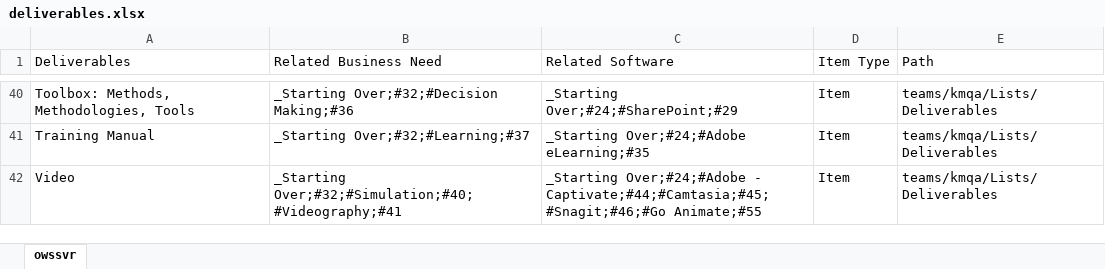
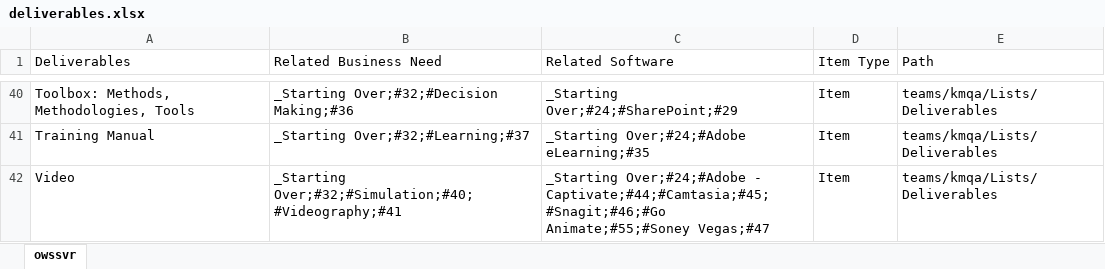
Before and after one commit to buytore/kamt, an Excel workbook: deliverables.xlsx, sheet owssvr, drawn as a sheet; only a part is shown, gaps mark what is left out; values as stored, in another font and other column widths than the file's, no borders; table styles not drawn; the diff names each change by its address in the sheet, - before the commit and + after, or states it on an @@ line.

Commit message:
There was a mistake in data, updated the sharepoint list and recreated the excel sheets.

```diff
--- a/deliverables.xlsx (sheet owssvr)
+++ b/deliverables.xlsx (sheet owssvr)
-C42 (Related Software): …- Captivate;#44;#Camtasia;#45;#Snagit;#46;#Go Animate;#55
+C42 (Related Software): …- Captivate;#44;#Camtasia;#45;#Snagit;#46;#Go Animate;#55;#Soney Vegas;#47
```
Also changed, not shown: 1 other file.
